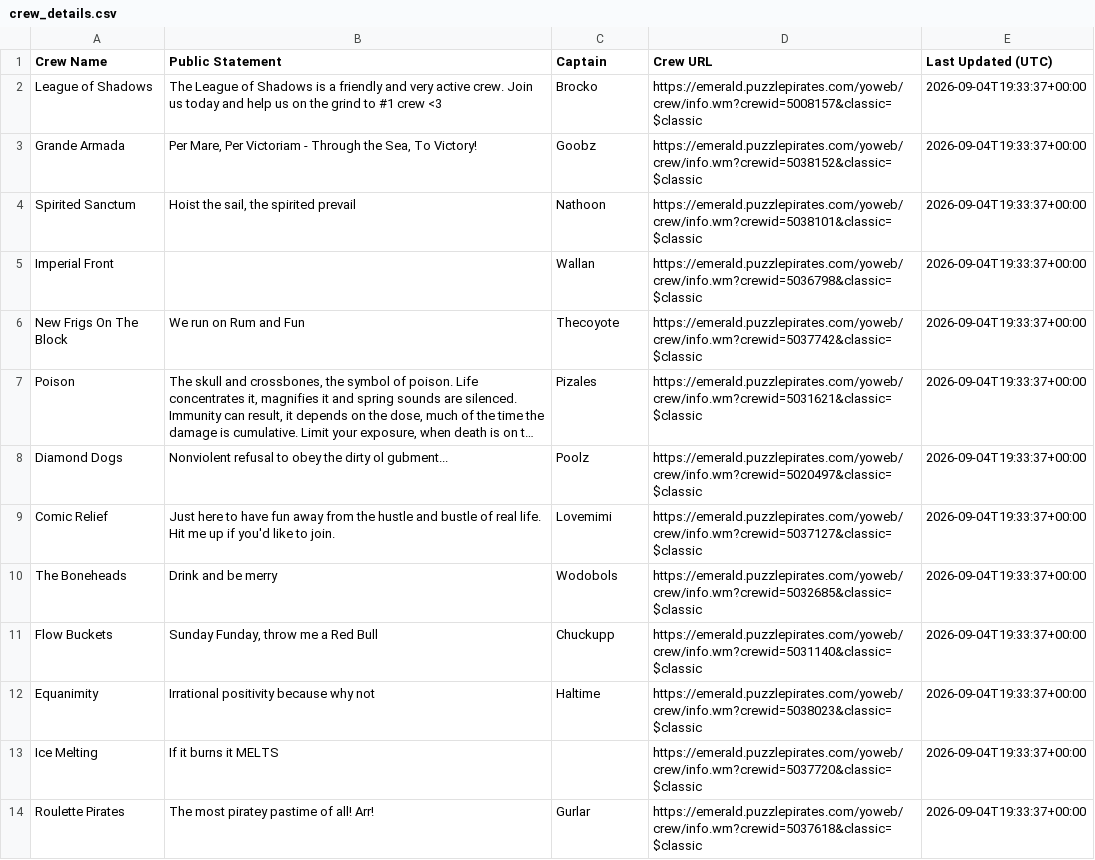
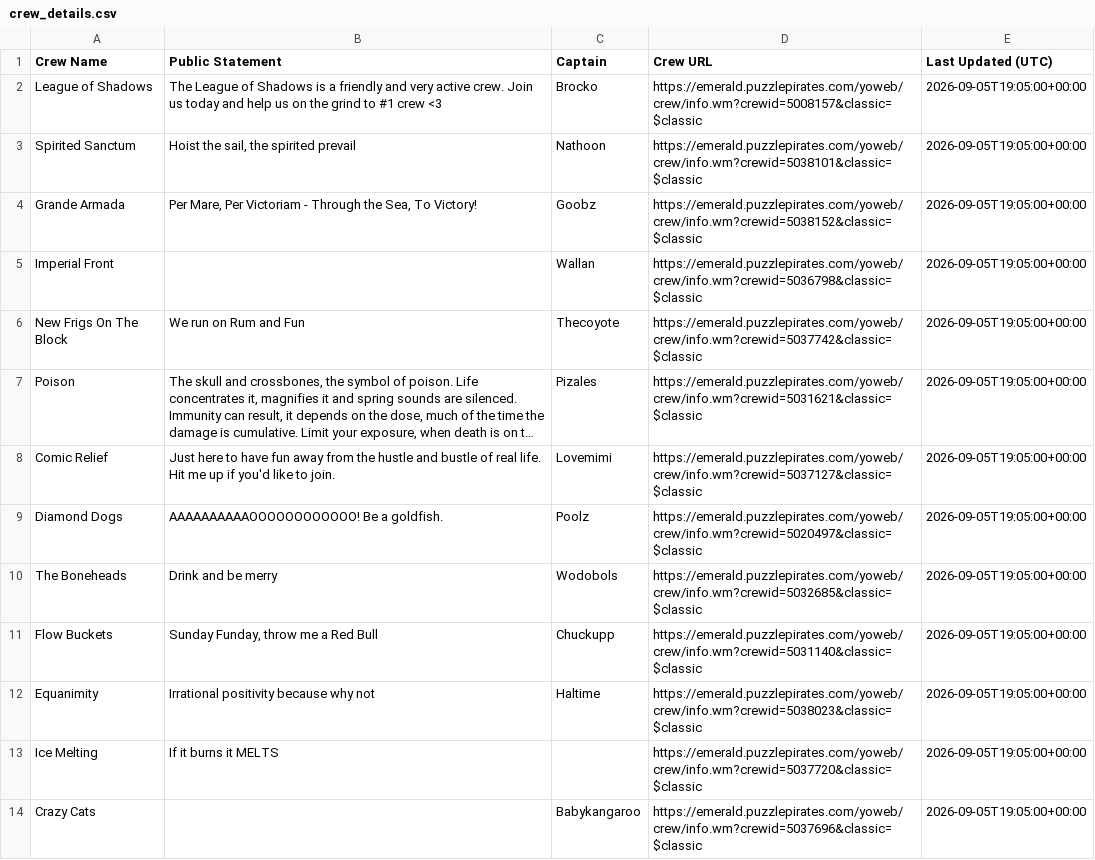
Before and after one commit to RikitoC/RikitoC.github.io, a CSV file: data/crew_details.csv, drawn as a sheet; only a part is shown; long unchanged cells end in …; removed rows and columns are numbered as before the commit, all else as after; the diff covers the shown part only; the diff names each change by its address in the sheet, - before the commit and + after, or states it on an @@ line.

```diff
--- a/data/crew_details.csv
+++ b/data/crew_details.csv
-E2 (Last Updated (UTC)): 2026-09-04T19:33:37+00:00
+E2 (Last Updated (UTC)): 2026-09-05T19:05:00+00:00
-row 3: Grande Armada | Per Mare, Per Victoriam - Through the Sea, To Victory! | Goobz | https://emerald.puzzlepirates.com/yoweb/crew/info.wm?crewid=5038152&classic=$classic | 2026-09-04T19:33:37+00:00
-E3 (Last Updated (UTC)): 2026-09-04T19:33:37+00:00
+E3 (Last Updated (UTC)): 2026-09-05T19:05:00+00:00
+row 4: Grande Armada | Per Mare, Per Victoriam - Through the Sea, To Victory! | Goobz | https://emerald.puzzlepirates.com/yoweb/crew/info.wm?crewid=5038152&classic=$classic | 2026-09-05T19:05:00+00:00
-E5:E7 (Last Updated (UTC)): 2026-09-04T19:33:37+00:00
+E5:E7 (Last Updated (UTC)): 2026-09-05T19:05:00+00:00
-row 8: Diamond Dogs | Nonviolent refusal to obey the dirty ol gubment... | Poolz | https://emerald.puzzlepirates.com/yoweb/crew/info.wm?crewid=5020497&classic=$classic | 2026-09-04T19:33:37+00:00
-E8 (Last Updated (UTC)): 2026-09-04T19:33:37+00:00
+E8 (Last Updated (UTC)): 2026-09-05T19:05:00+00:00
+row 9: Diamond Dogs | AAAAAAAAAAOOOOOOOOOOOO! Be a goldfish. | Poolz | https://emerald.puzzlepirates.com/yoweb/crew/info.wm?crewid=5020497&classic=$classic | 2026-09-05T19:05:00+00:00
-E10:E13 (Last Updated (UTC)): 2026-09-04T19:33:37+00:00
+E10:E13 (Last Updated (UTC)): 2026-09-05T19:05:00+00:00
-row 14: Roulette Pirates | The most piratey pastime of all! Arr! | Gurlar | https://emerald.puzzlepirates.com/yoweb/crew/info.wm?crewid=5037618&classic=$classic | 2026-09-04T19:33:37+00:00
+row 14: Crazy Cats |  | Babykangaroo | https://emerald.puzzlepirates.com/yoweb/crew/info.wm?crewid=5037696&classic=$classic | 2026-09-05T19:05:00+00:00
```
Also changed, not shown: 6 added rows, 6 removed rows and 14 edited cells elsewhere in this file, data/crews.csv, data/external_pirates_latest.csv, 4 other files.
